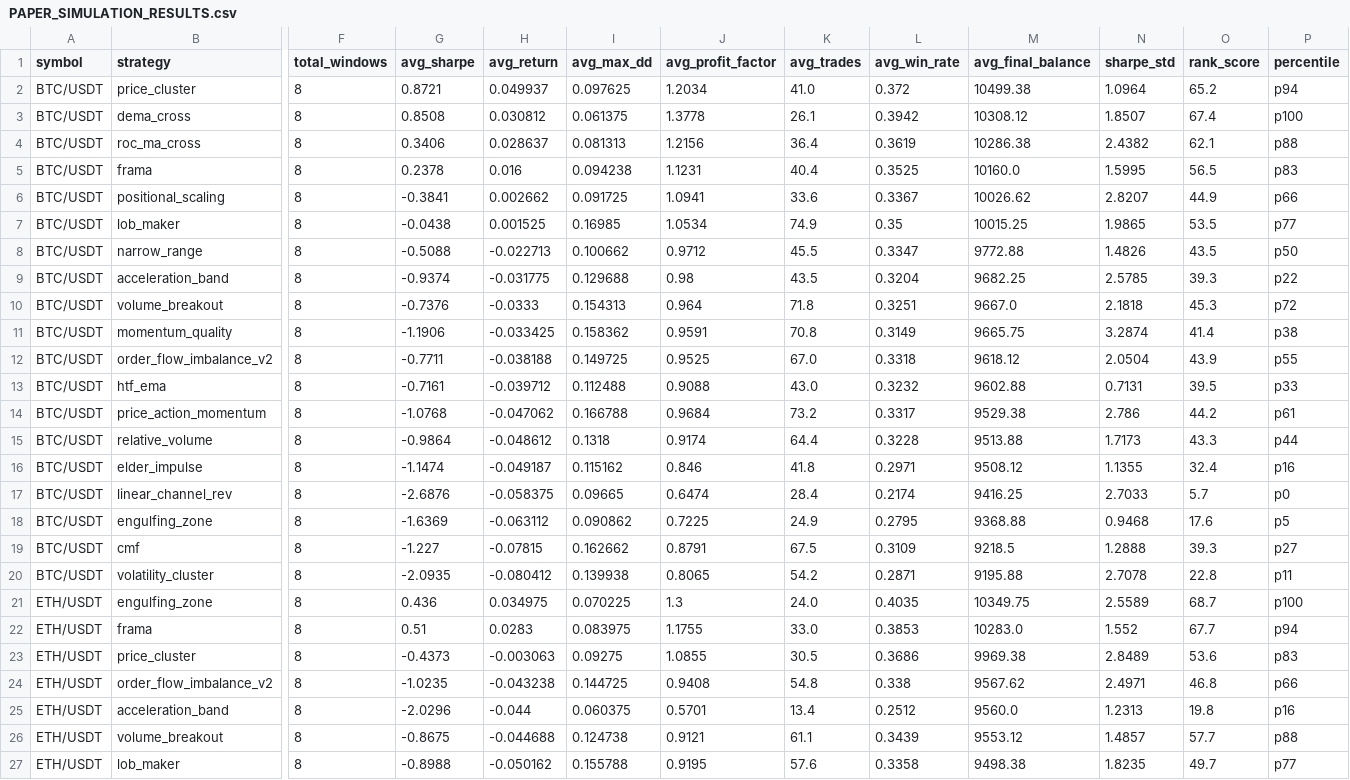
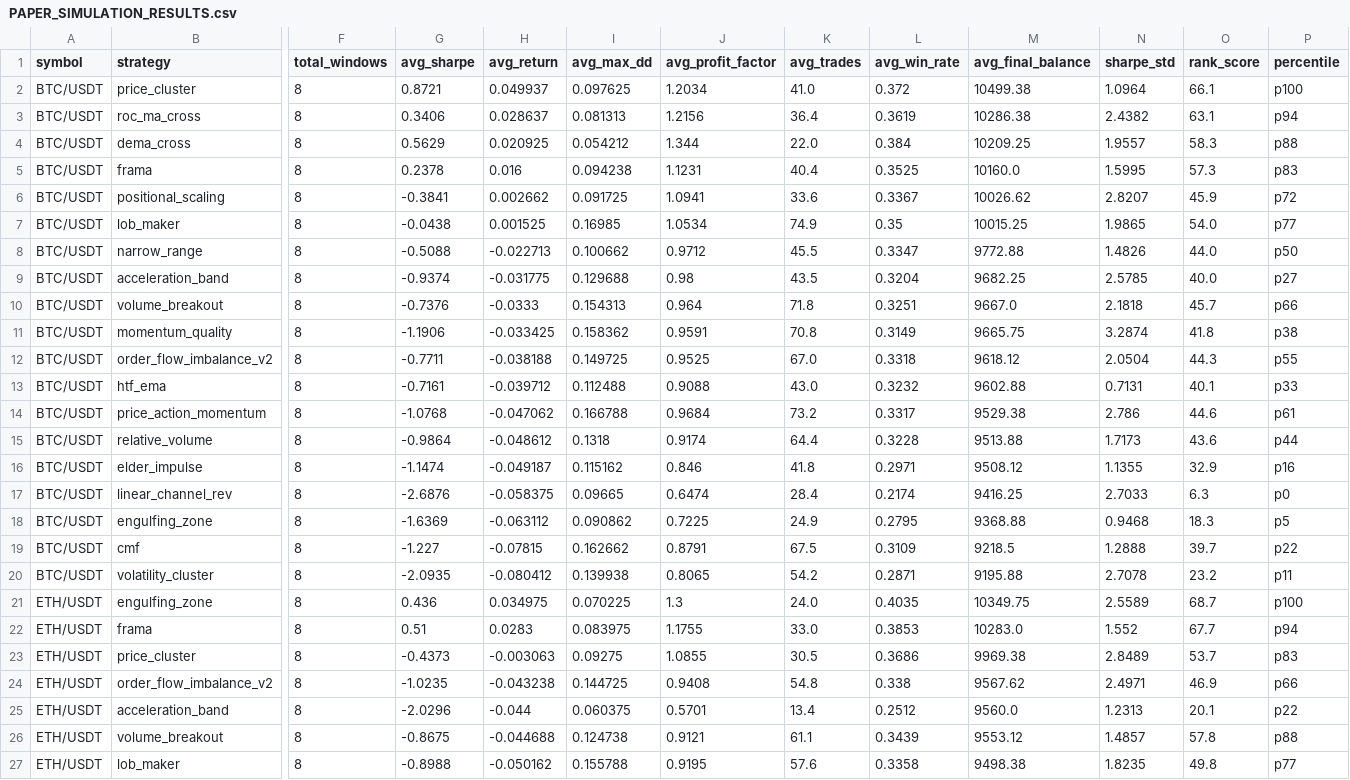
Before and after one commit to tjgus108/Trading, a CSV file: .claude-state/PAPER_SIMULATION_RESULTS.csv, drawn as a sheet; only a part is shown, gaps mark what is left out; removed rows and columns are numbered as before the commit, all else as after; rows hold the shown columns only; the diff covers the shown part only; the diff names each change by its address in the sheet, - before the commit and + after, or states it on an @@ line.

```diff
--- a/.claude-state/PAPER_SIMULATION_RESULTS.csv
+++ b/.claude-state/PAPER_SIMULATION_RESULTS.csv
-O2 (rank_score): 65.2
+O2 (rank_score): 66.1
-P2 (percentile): p94
+P2 (percentile): p100
-row 3: BTC/USDT | dema_cross | 8 | 0.8508 | 0.030812 | 0.061375 | 1.3778 | 26.1 | 0.3942 | 10308.12 | 1.8507 | 67.4 | p100
-O3 (rank_score): 62.1
+O3 (rank_score): 63.1
-P3 (percentile): p88
+P3 (percentile): p94
+row 4: BTC/USDT | dema_cross | 8 | 0.5629 | 0.020925 | 0.054212 | 1.344 | 22.0 | 0.384 | 10209.25 | 1.9557 | 58.3 | p88
-O5 (rank_score): 56.5
+O5 (rank_score): 57.3
-O6 (rank_score): 44.9
+O6 (rank_score): 45.9
-P6 (percentile): p66
+P6 (percentile): p72
-O7 (rank_score): 53.5
+O7 (rank_score): 54.0
-O8 (rank_score): 43.5
+O8 (rank_score): 44.0
-O9 (rank_score): 39.3
+O9 (rank_score): 40.0
-P9 (percentile): p22
+P9 (percentile): p27
-O10 (rank_score): 45.3
+O10 (rank_score): 45.7
-P10 (percentile): p72
+P10 (percentile): p66
-O11 (rank_score): 41.4
+O11 (rank_score): 41.8
-O12 (rank_score): 43.9
+O12 (rank_score): 44.3
-O13 (rank_score): 39.5
+O13 (rank_score): 40.1
-O14 (rank_score): 44.2
+O14 (rank_score): 44.6
-O15 (rank_score): 43.3
+O15 (rank_score): 43.6
-O16 (rank_score): 32.4
+O16 (rank_score): 32.9
-O17 (rank_score): 5.7
+O17 (rank_score): 6.3
-O18 (rank_score): 17.6
+O18 (rank_score): 18.3
-O19 (rank_score): 39.3
+O19 (rank_score): 39.7
-P19 (percentile): p27
+P19 (percentile): p22
-O20 (rank_score): 22.8
+O20 (rank_score): 23.2
-O23 (rank_score): 53.6
+O23 (rank_score): 53.7
-O24 (rank_score): 46.8
+O24 (rank_score): 46.9
-O25 (rank_score): 19.8
+O25 (rank_score): 20.1
-P25 (percentile): p16
+P25 (percentile): p22
-O26 (rank_score): 57.7
+O26 (rank_score): 57.8
-O27 (rank_score): 49.7
+O27 (rank_score): 49.8
```
Also changed, not shown: 2 added rows, 2 removed rows and 15 edited cells elsewhere in this file, 10 other files.
